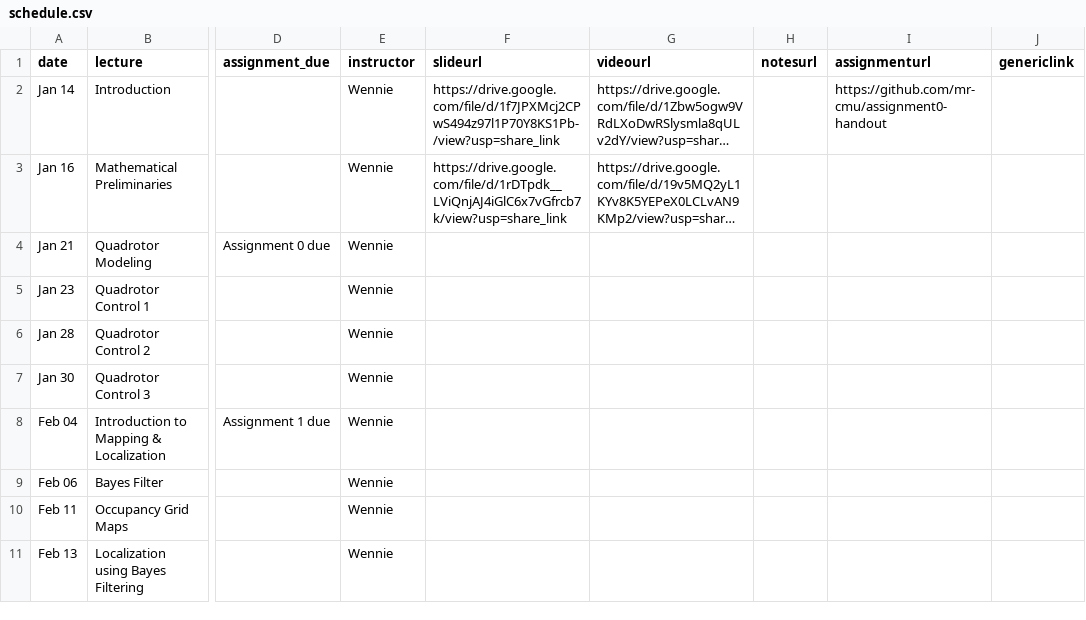
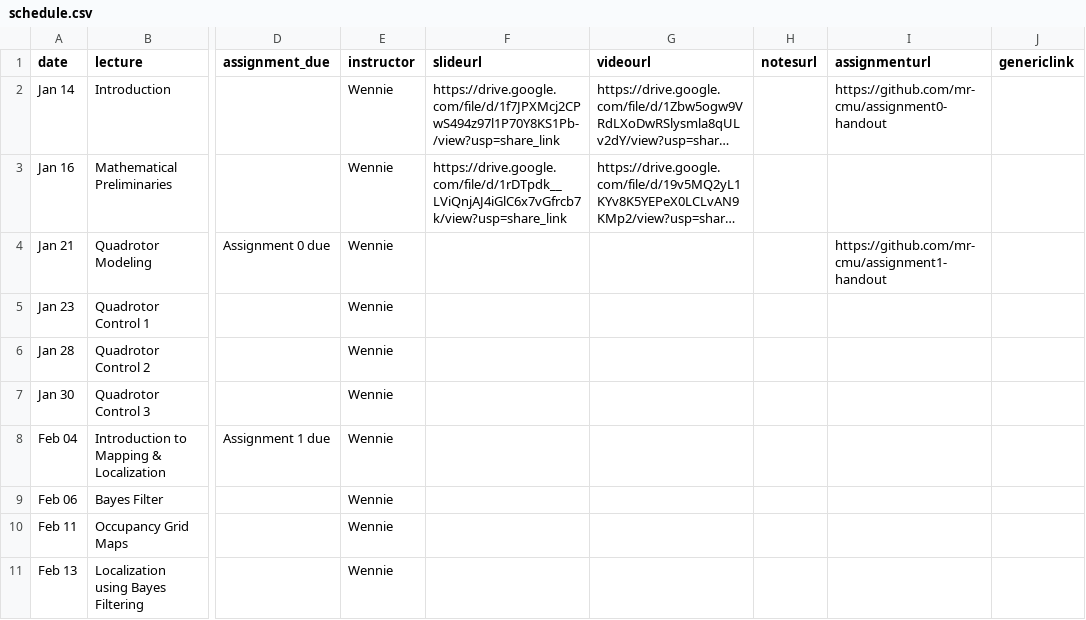
Before and after one commit to mr-cmu/mr-cmu.github.io, a CSV file: _data/schedule.csv, drawn as a sheet; only a part is shown, gaps mark what is left out; long unchanged cells end in …; the diff names each change by its address in the sheet, - before the commit and + after, or states it on an @@ line.

Commit message:
link to assignment1 repo

```diff
--- a/_data/schedule.csv
+++ b/_data/schedule.csv
-I4 (assignmenturl): (empty)
+I4 (assignmenturl): https://github.com/mr-cmu/assignment1-handout
```
